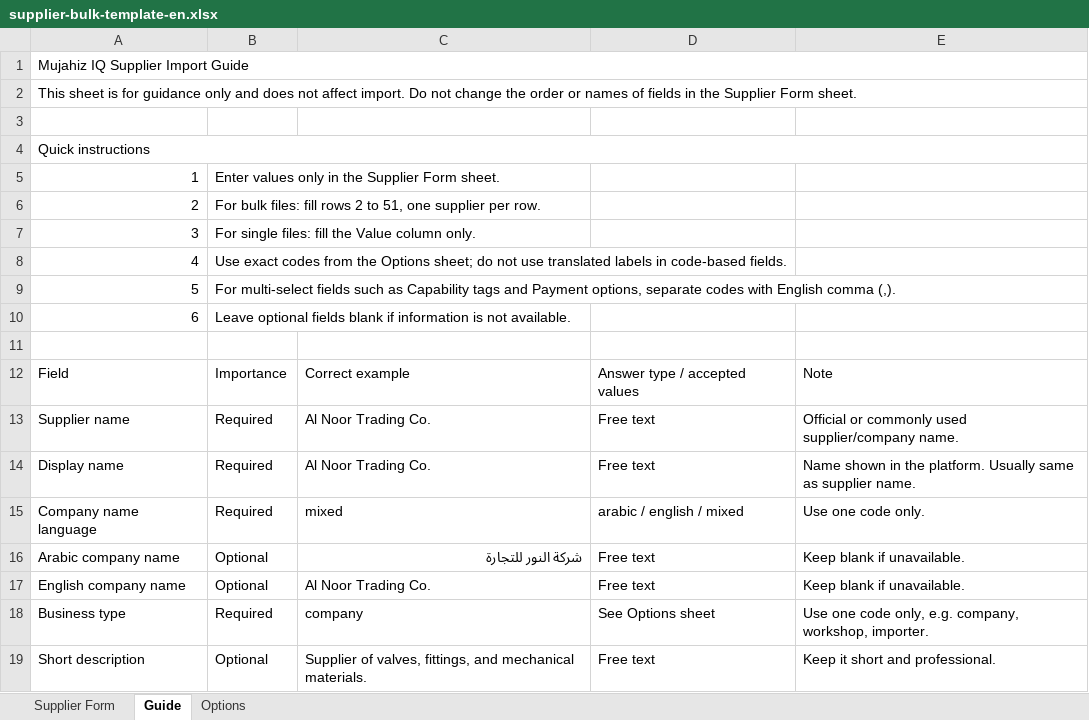
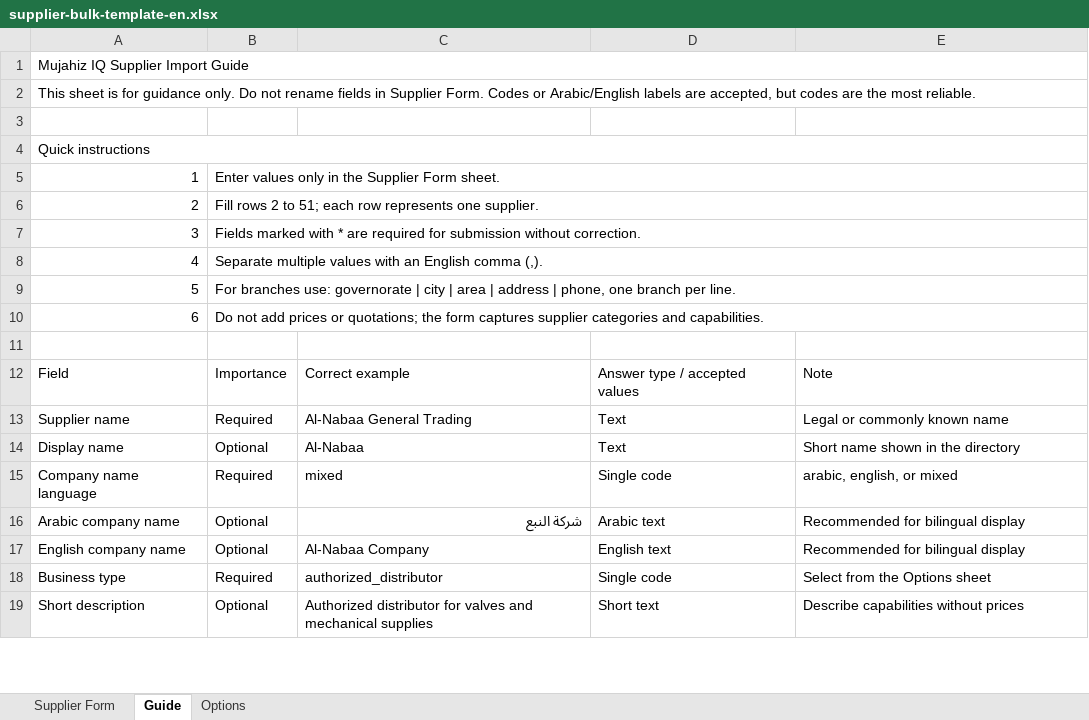
Before and after one commit to mamounabdullah95-lab/Mujahiz.IQ, an Excel workbook: public/templates/supplier-bulk-template-en.xlsx, sheet Guide, drawn as a sheet; only a part is shown; values as stored, in another font and other column widths than the file's, no cell formats; table styles not drawn; removed rows and columns are numbered as before the commit, all else as after; the diff covers the shown part only; the diff names each change by its address in the sheet, - before the commit and + after, or states it on an @@ line.

Commit message:
Refresh supplier Excel templates

```diff
--- a/public/templates/supplier-bulk-template-en.xlsx (sheet Guide)
+++ b/public/templates/supplier-bulk-template-en.xlsx (sheet Guide)
@@ column A renumbered between rows 2 and 48 @@
+B5:E5 merged
-B6: For bulk files: fill rows 2 to 51, one supplier per row.
+B6: Fill rows 2 to 51; each row represents one supplier.
+B6:E6 merged
-B7: For single files: fill the Value column only.
+B7: Fields marked with * are required for submission without correction.
+B7:E7 merged
-B8: Use exact codes from the Options sheet; do not use translated labels in code-based fields.
+B8: Separate multiple values with an English comma (,).
+B8:E8 merged
-B9: For multi-select fields such as Capability tags and Payment options, separate codes with English comma (,).
+B9: For branches use: governorate | city | area | address | phone, one branch per line.
+B9:E9 merged
-B10: Leave optional fields blank if information is not available.
+B10: Do not add prices or quotations; the form captures supplier categories and capabilities.
+B10:E10 merged
-C13: Al Noor Trading Co.
+C13: Al-Nabaa General Trading
-D13: Free text
+D13: Text
-E13: Official or commonly used supplier/company name.
+E13: Legal or commonly known name
-row 14: Display name | Required | Al Noor Trading Co. | Free text | Name shown in the platform. Usually same as supplier name.
+row 14: Display name | Optional | Al-Nabaa | Text | Short name shown in the directory
-D15: arabic / english / mixed
+D15: Single code
-E15: Use one code only.
+E15: arabic, english, or mixed
-C16: شركة النور للتجارة
+C16: شركة النبع
-D16: Free text
+D16: Arabic text
-E16:E17: Keep blank if unavailable.
+E16:E17: Recommended for bilingual display
-C17: Al Noor Trading Co.
+C17: Al-Nabaa Company
-D17: Free text
+D17: English text
-C18: company
+C18: authorized_distributor
-D18: See Options sheet
+D18: Single code
-E18: Use one code only, e.g. company, workshop, importer.
+E18: Select from the Options sheet
-C19: Supplier of valves, fittings, and mechanical materials.
+C19: Authorized distributor for valves and mechanical supplies
-D19: Free text
+D19: Short text
-E19: Keep it short and professional.
+E19: Describe capabilities without prices
```
Also changed, not shown: 8 added rows, 3 removed rows and 48 edited cells elsewhere in this sheet, sheet Supplier Form, sheet Options, cell formats, public/templates/supplier-bulk-template-ar.xlsx, public/templates/supplier-single-template-ar.xlsx, 4 other files.
